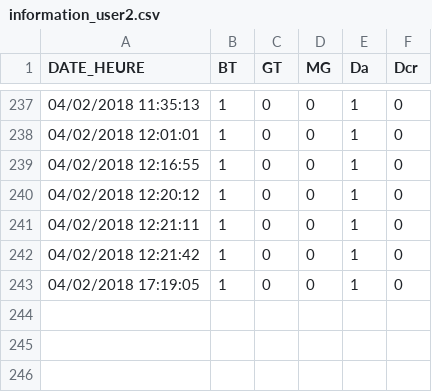
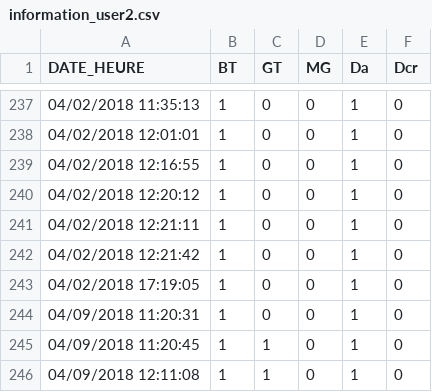
Before and after one commit to elkana972/Projet_Rita, a CSV file: output/information_user2.csv, drawn as a sheet; only a part is shown, gaps mark what is left out.

Commit message:
modifié :         R/app_index/server.R 	modifié :         R/app_index/ui.R 	modifié :         output/information_user2.csv

```diff
--- a/output/information_user2.csv
+++ b/output/information_user2.csv
@@ -243 +243,4 @@
 "04/02/2018 17:19:05";1;0;0;1;0
+"04/09/2018 11:20:31";1;0;0;1;0
+"04/09/2018 11:20:45";1;1;0;1;0
+"04/09/2018 12:11:08";1;1;0;1;0
```
Also changed, not shown: 2 other files.
